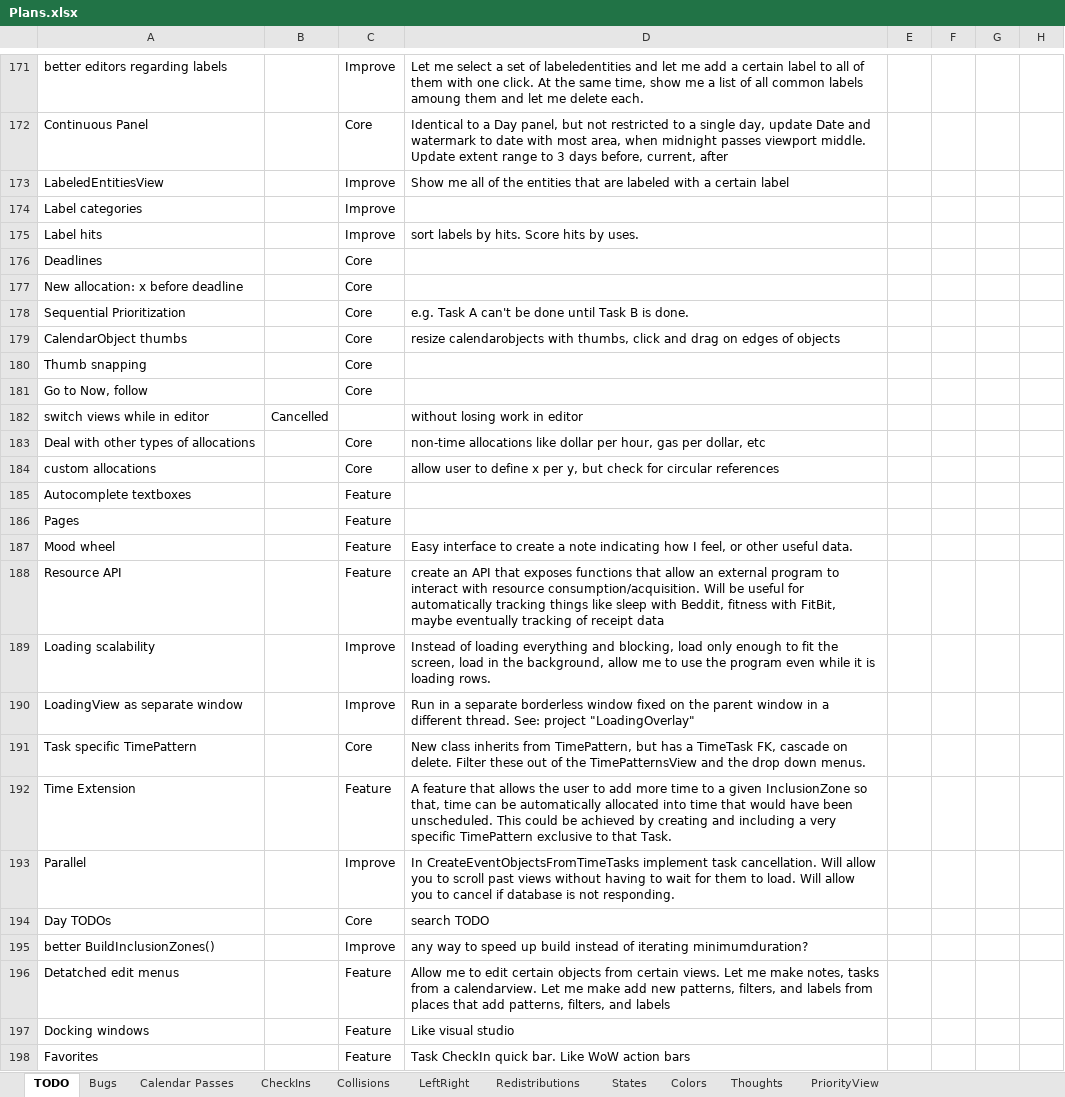
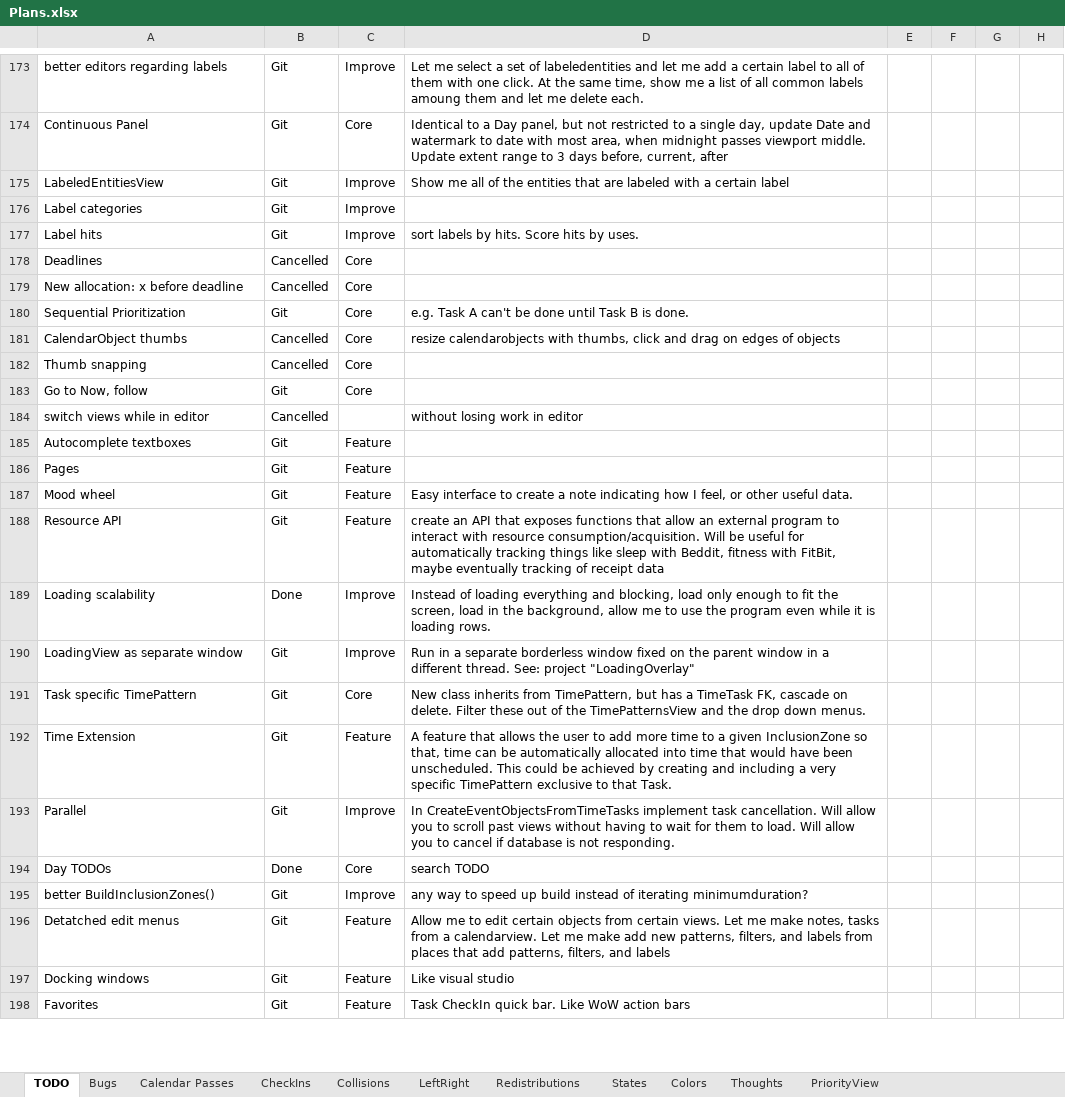
Before and after one commit to NuCode1497/TimekeeperWPF, an Excel workbook: Plans.xlsx, sheet TODO, drawn as a sheet; only a part is shown, gaps mark what is left out; values as stored, in another font and other column widths than the file's, no borders; conditional formats and table styles not drawn; removed rows and columns are numbered as before the commit, all else as after; the diff covers the shown part only; the diff names each change by its address in the sheet, - before the commit and + after, or states it on an @@ line.

```diff
--- a/Plans.xlsx (sheet TODO)
+++ b/Plans.xlsx (sheet TODO)
-B173:B177: (empty)
+B173:B177: Git
-B178:B179: (empty)
+B178:B179: Cancelled
-B180: (empty)
+B180: Git
-B181:B182: (empty)
+B181:B182: Cancelled
-B183: (empty)
+B183: Git
-row 183: Deal with other types of allocations |  | Core | non-time allocations like dollar per hour, gas per dollar, etc
-row 184: custom allocations |  | Core | allow user to define x per y, but check for circular references
-B185:B188: (empty)
+B185:B188: Git
-B189: (empty)
+B189: Done
-B190:B193: (empty)
+B190:B193: Git
-B194: (empty)
+B194: Done
-B195:B198: (empty)
+B195:B198: Git
```
Also changed, not shown: 2 added rows and 39 edited cells elsewhere in this sheet, 5 other files.
